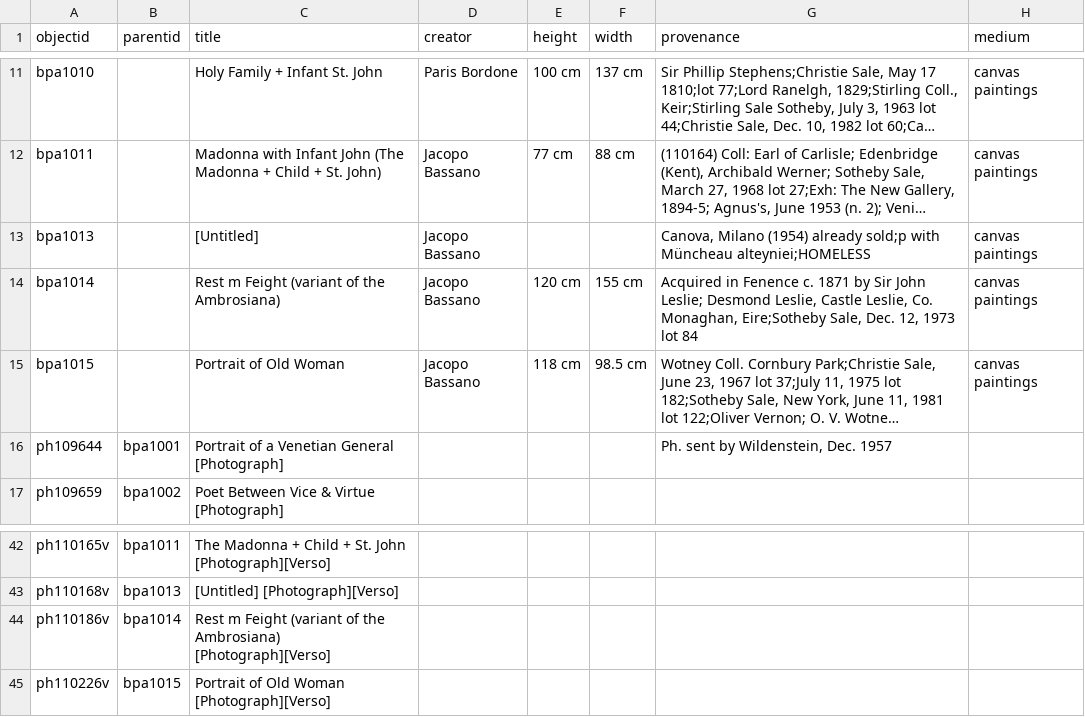
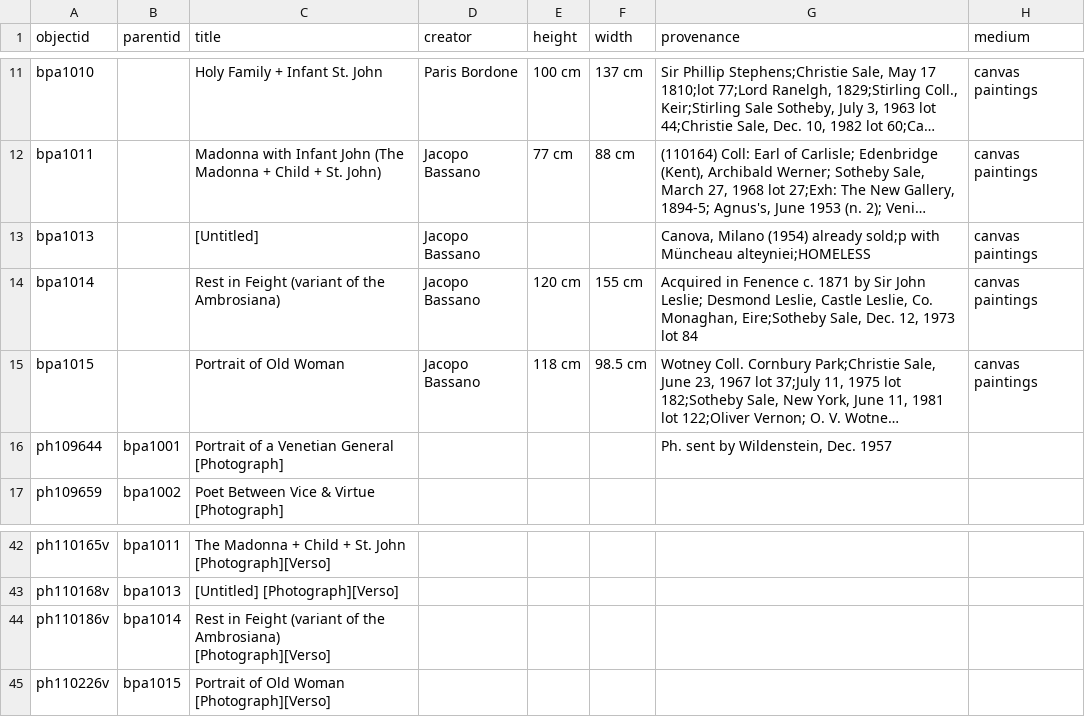
Before and after one commit to info663-sp25/team1, a CSV file: _data/team1_metadata.csv, drawn as a sheet; only a part is shown, gaps mark what is left out; long unchanged cells end in …; the diff names each change by its address in the sheet, - before the commit and + after, or states it on an @@ line.

Commit message:
Update team1_metadata.csv

```diff
--- a/_data/team1_metadata.csv
+++ b/_data/team1_metadata.csv
-C14 (title): Rest m Feight (variant of the Ambrosiana)
+C14 (title): Rest in Feight (variant of the Ambrosiana)
-C44 (title): Rest m Feight (variant…
+C44 (title): Rest in Feight (variant…
```
